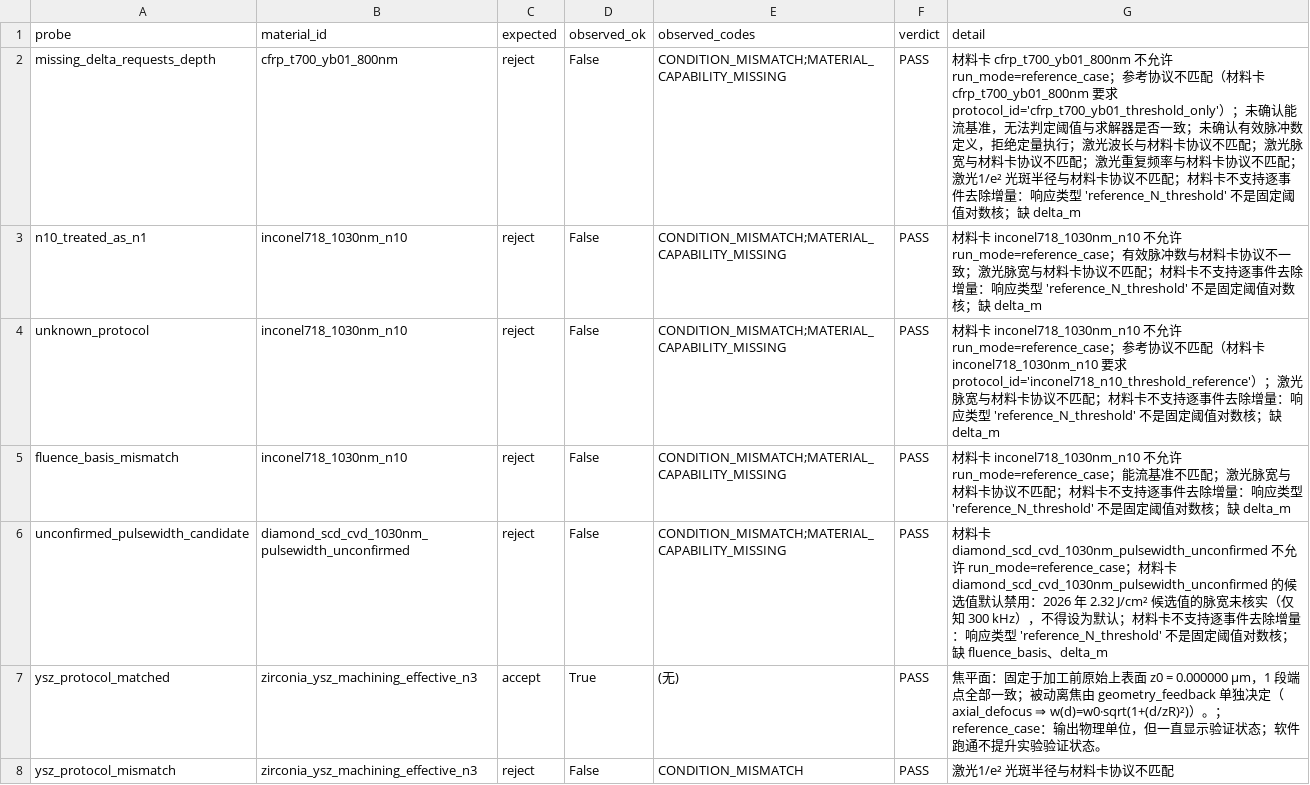
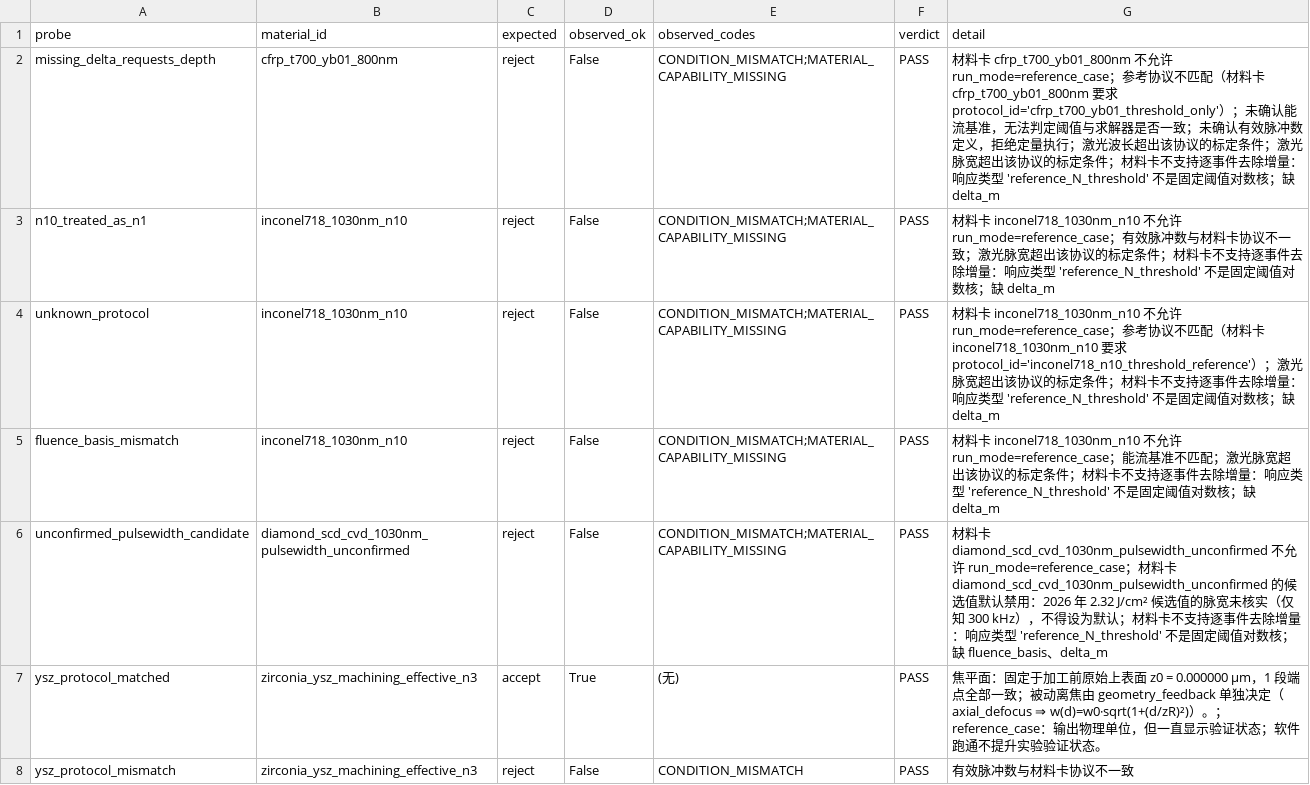
Before and after one commit to milumilelu/ultrafast-laser-demo, a CSV file: docs/reports/material_admission.csv, drawn as a sheet.

```diff
--- a/docs/reports/material_admission.csv
+++ b/docs/reports/material_admission.csv
@@ -1,8 +1,8 @@
 probe,material_id,expected,observed_ok,observed_codes,verdict,detail
-missing_delta_requests_depth,cfrp_t700_yb01_800nm,reject,False,CONDITION_MISMATCH;MATERIAL_CAPABILITY_MISSING,PASS,材料卡 cfrp_t700_yb01_800nm 不允许 run_mode=reference_case；参考协议不匹配（材料卡 cfrp_t700_yb01_800nm 要求 protocol_id='cfrp_t700_yb01_threshold_only'）；未确认能流基准，无法判定阈值与求解器是否一致；未确认有效脉冲数定义，拒绝定量执行；激光波长与材料卡协议不匹配；激光脉宽与材料卡协议不匹配；激光重复频率与材料卡协议不匹配；激光1/e² 光斑半径与材料卡协议不匹配；材料卡不支持逐事件去除增量：响应类型 'reference_N_threshold' 不是固定阈值对数核；缺 delta_m
-n10_treated_as_n1,inconel718_1030nm_n10,reject,False,CONDITION_MISMATCH;MATERIAL_CAPABILITY_MISSING,PASS,材料卡 inconel718_1030nm_n10 不允许 run_mode=reference_case；有效脉冲数与材料卡协议不一致；激光脉宽与材料卡协议不匹配；材料卡不支持逐事件去除增量：响应类型 'reference_N_threshold' 不是固定阈值对数核；缺 delta_m
-unknown_protocol,inconel718_1030nm_n10,reject,False,CONDITION_MISMATCH;MATERIAL_CAPABILITY_MISSING,PASS,材料卡 inconel718_1030nm_n10 不允许 run_mode=reference_case；参考协议不匹配（材料卡 inconel718_1030nm_n10 要求 protocol_id='inconel718_n10_threshold_reference'）；激光脉宽与材料卡协议不匹配；材料卡不支持逐事件去除增量：响应类型 'reference_N_threshold' 不是固定阈值对数核；缺 delta_m
-fluence_basis_mismatch,inconel718_1030nm_n10,reject,False,CONDITION_MISMATCH;MATERIAL_CAPABILITY_MISSING,PASS,材料卡 inconel718_1030nm_n10 不允许 run_mode=reference_case；能流基准不匹配；激光脉宽与材料卡协议不匹配；材料卡不支持逐事件去除增量：响应类型 'reference_N_threshold' 不是固定阈值对数核；缺 delta_m
+missing_delta_requests_depth,cfrp_t700_yb01_800nm,reject,False,CONDITION_MISMATCH;MATERIAL_CAPABILITY_MISSING,PASS,材料卡 cfrp_t700_yb01_800nm 不允许 run_mode=reference_case；参考协议不匹配（材料卡 cfrp_t700_yb01_800nm 要求 protocol_id='cfrp_t700_yb01_threshold_only'）；未确认能流基准，无法判定阈值与求解器是否一致；未确认有效脉冲数定义，拒绝定量执行；激光波长超出该协议的标定条件；激光脉宽超出该协议的标定条件；材料卡不支持逐事件去除增量：响应类型 'reference_N_threshold' 不是固定阈值对数核；缺 delta_m
+n10_treated_as_n1,inconel718_1030nm_n10,reject,False,CONDITION_MISMATCH;MATERIAL_CAPABILITY_MISSING,PASS,材料卡 inconel718_1030nm_n10 不允许 run_mode=reference_case；有效脉冲数与材料卡协议不一致；激光脉宽超出该协议的标定条件；材料卡不支持逐事件去除增量：响应类型 'reference_N_threshold' 不是固定阈值对数核；缺 delta_m
+unknown_protocol,inconel718_1030nm_n10,reject,False,CONDITION_MISMATCH;MATERIAL_CAPABILITY_MISSING,PASS,材料卡 inconel718_1030nm_n10 不允许 run_mode=reference_case；参考协议不匹配（材料卡 inconel718_1030nm_n10 要求 protocol_id='inconel718_n10_threshold_reference'）；激光脉宽超出该协议的标定条件；材料卡不支持逐事件去除增量：响应类型 'reference_N_threshold' 不是固定阈值对数核；缺 delta_m
+fluence_basis_mismatch,inconel718_1030nm_n10,reject,False,CONDITION_MISMATCH;MATERIAL_CAPABILITY_MISSING,PASS,材料卡 inconel718_1030nm_n10 不允许 run_mode=reference_case；能流基准不匹配；激光脉宽超出该协议的标定条件；材料卡不支持逐事件去除增量：响应类型 'reference_N_threshold' 不是固定阈值对数核；缺 delta_m
 unconfirmed_pulsewidth_candidate,diamond_scd_cvd_1030nm_pulsewidth_unconfirmed,reject,False,CONDITION_MISMATCH;MATERIAL_CAPABILITY_MISSING,PASS,材料卡 diamond_scd_cvd_1030nm_pulsewidth_unconfirmed 不允许 run_mode=reference_case；材料卡 diamond_scd_cvd_1030nm_pulsewidth_unconfirmed 的候选值默认禁用：2026 年 2.32 J/cm² 候选值的脉宽未核实（仅知 300 kHz），不得设为默认；材料卡不支持逐事件去除增量：响应类型 'reference_N_threshold' 不是固定阈值对数核；缺 fluence_basis、delta_m
 ysz_protocol_matched,zirconia_ysz_machining_effective_n3,accept,True,(无),PASS,焦平面：固定于加工前原始上表面 z0 = 0.000000 µm，1 段端点全部一致；被动离焦由 geometry_feedback 单独决定（axial_defocus ⇒ w(d)=w0·sqrt(1+(d/zR)²)）。；reference_case：输出物理单位，但一直显示验证状态；软件跑通不提升实验验证状态。
-ysz_protocol_mismatch,zirconia_ysz_machining_effective_n3,reject,False,CONDITION_MISMATCH,PASS,激光1/e² 光斑半径与材料卡协议不匹配
+ysz_protocol_mismatch,zirconia_ysz_machining_effective_n3,reject,False,CONDITION_MISMATCH,PASS,有效脉冲数与材料卡协议不一致
```
Also changed, not shown: docs/reports/acceptance_g01_g05.csv, docs/reports/protocol_registry.csv, 28 other files.
